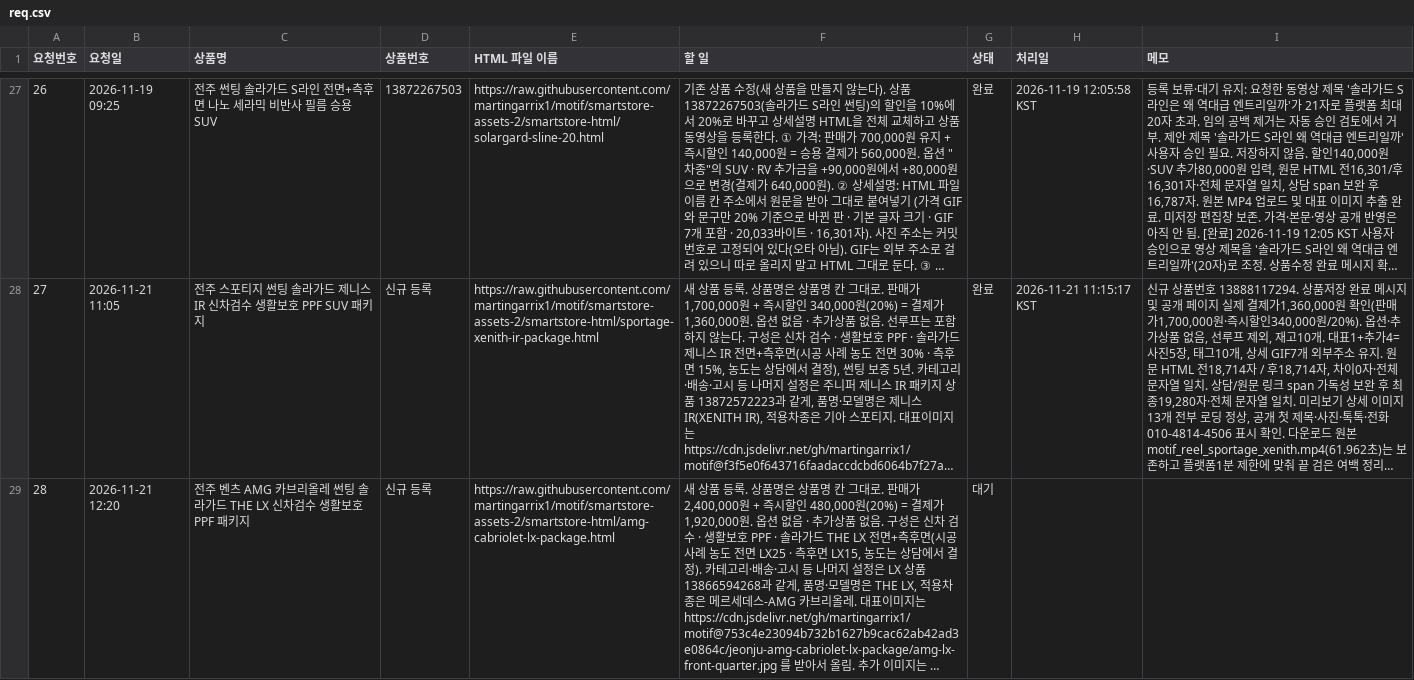
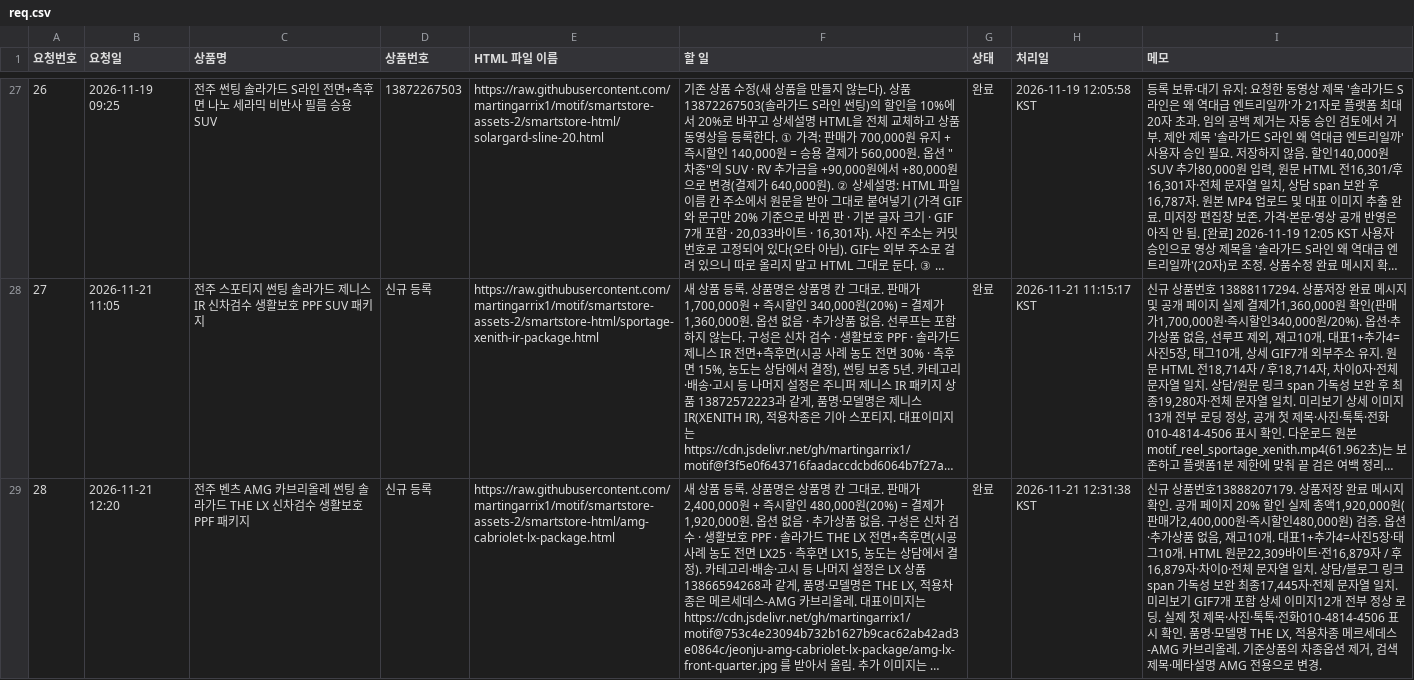
Before and after one commit to martingarrix1/motif, a CSV file: motif-config/smartstore-kit/req.csv, drawn as a sheet; only a part is shown, gaps mark what is left out; long unchanged cells end in …; the diff covers the shown part only; the diff names each change by its address in the sheet, - before the commit and + after, or states it on an @@ line.

```diff
--- a/motif-config/smartstore-kit/req.csv
+++ b/motif-config/smartstore-kit/req.csv
-G29 (상태): 대기
+G29 (상태): 완료
-H29 (처리일): (empty)
+H29 (처리일): 2026-11-21 12:31:38 KST
-I29 (메모): (empty)
+I29 (메모): 신규 상품번호13888207179. 상품저장 완료 메시지 확인. 공개 페이지 20% 할인 실제 총액1,920,000원(판매가2,400,000원·즉시할인480,000원) 검증. 옵션·추가상품 없음, 재고10개. 대표1+추가4=사진5장·태그10개. HTML 원문22,309바이트·전16,879자 / 후16,879자·차이0·전체 문자열 일치. 상담/블로그 링크 span 가독성 보완 최종17,445자·전체 문자열 일치. 미리보기 GIF7개 포함 상세 이미지12개 전부 정상 로딩. 실제 첫 제목·사진·톡톡·전화010-4814-4506 표시 확인. 품명·모델명 THE LX, 적용차종 메르세데스-AMG 카브리올레. 기준상품의 차종옵션 제거, 검색제목·메타설명 AMG 전용으로 변경.
```
Also changed, not shown: 1 added row elsewhere in this file, 11 other files.
